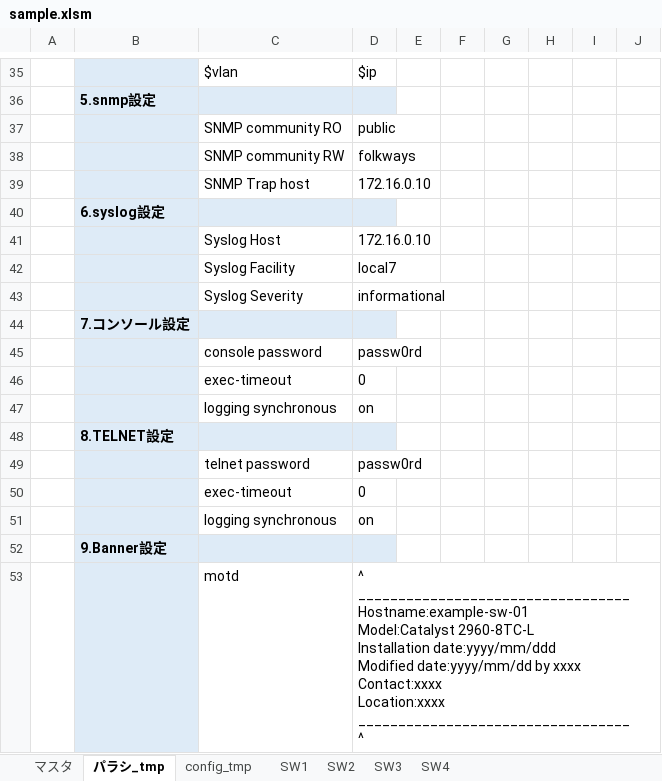
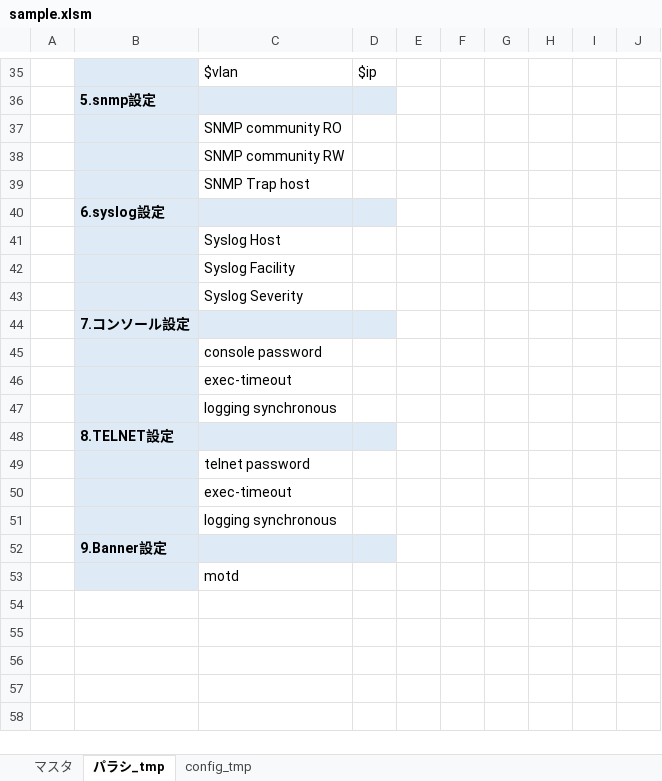
Before and after one commit to kou72/excel-var, an Excel workbook: sample.xlsm, sheet パラシ_tmp, drawn as a sheet; only a part is shown, gaps mark what is left out; values as stored, in another font and other column widths than the file's, no borders; ↵ is a line break in a cell; the diff covers the shown part only; the diff names each change by its address in the sheet, - before the commit and + after, or states it on an @@ line.

```diff
--- a/sample.xlsm (sheet パラシ_tmp)
+++ b/sample.xlsm (sheet パラシ_tmp)
-sheet tab: SW1
-sheet tab: SW2
-sheet tab: SW3
-sheet tab: SW4
-D37: public
+D37: (empty)
-D38: folkways
+D38: (empty)
-D39: 172.16.0.10
+D39: (empty)
-D41: 172.16.0.10
+D41: (empty)
-D42: local7
+D42: (empty)
-D43: informational
+D43: (empty)
-D45: passw0rd
+D45: (empty)
-D46: 0
+D46: (empty)
-D47: on
+D47: (empty)
-D49: passw0rd
+D49: (empty)
-D50: 0
+D50: (empty)
-D51: on
+D51: (empty)
-D53: ^ ↵ __________________________________ ↵ Hostname:example-sw-01 ↵ Model:Catalyst 2960-8TC-L ↵ Installation date:yyyy/mm/ddd ↵ Modified date:yyyy/mm/dd by xxxx ↵ Contact:xxxx ↵ Location:xxxx ↵ __________________________________ ↵ ^
+D53: (empty)
```
Also changed, not shown: 8 added rows, 8 removed rows and 17 edited cells elsewhere in this sheet, charts or pictures, 1 other file.
